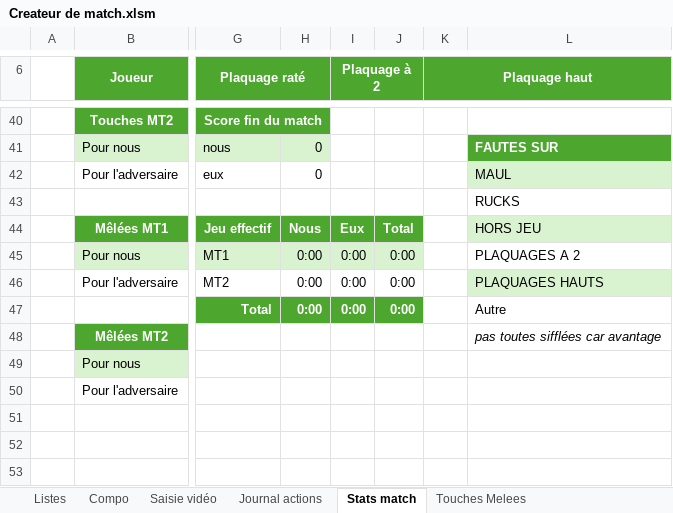
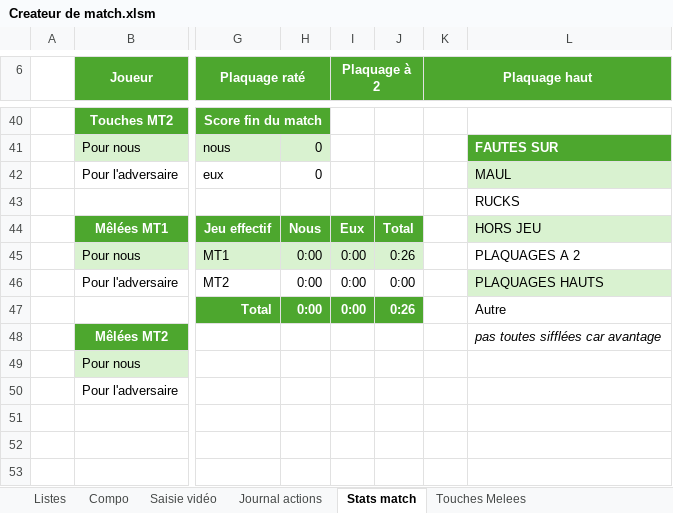
Before and after one commit to Bastien-32/RugbyStatsVeo, an Excel workbook: Createur de match.xlsm, sheet Stats match, drawn as a sheet; only a part is shown, gaps mark what is left out; values as stored, in another font and other column widths than the file's, no borders; charts and pictures and conditional formats not drawn; the diff names each change by its address in the sheet, - before the commit and + after, or states it on an @@ line.

```diff
--- a/Createur de match.xlsm (sheet Stats match)
+++ b/Createur de match.xlsm (sheet Stats match)
-J45: 0:00
+J45: 0:26
-J47: 0:00
+J47: 0:26
```
Also changed, not shown: sheet Touches Melees, sheet Saisie vidéo, 8 other files.
